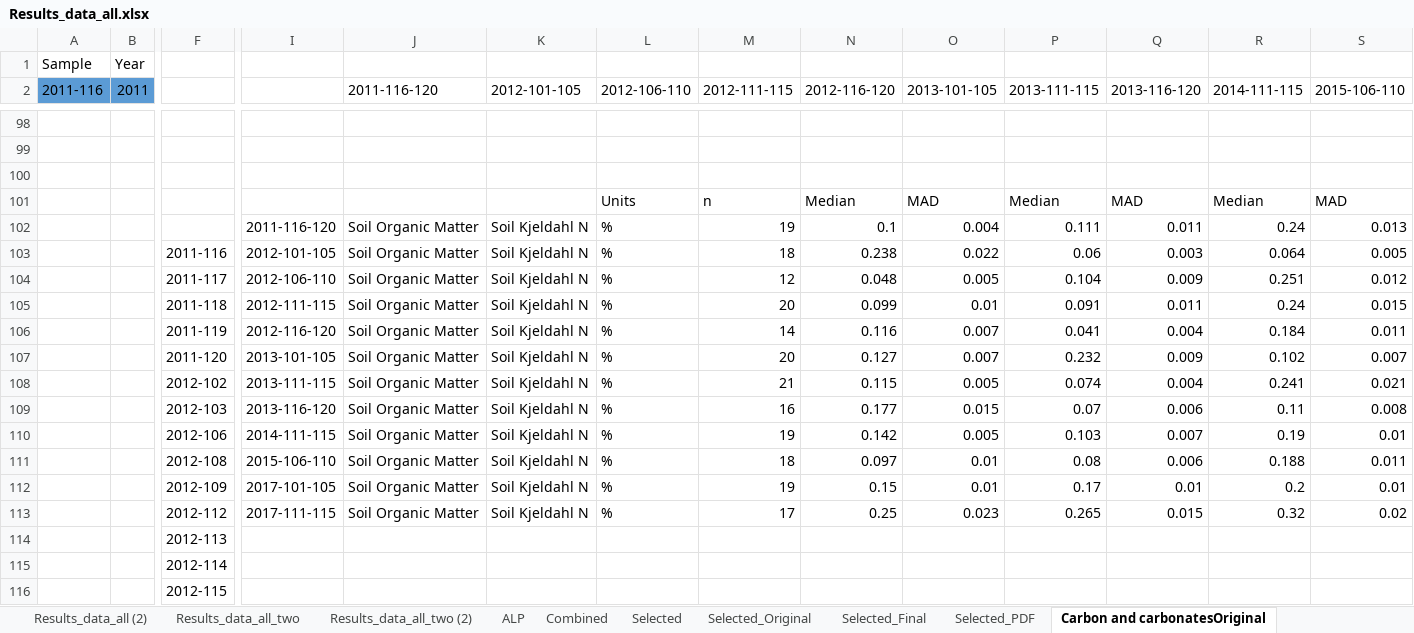
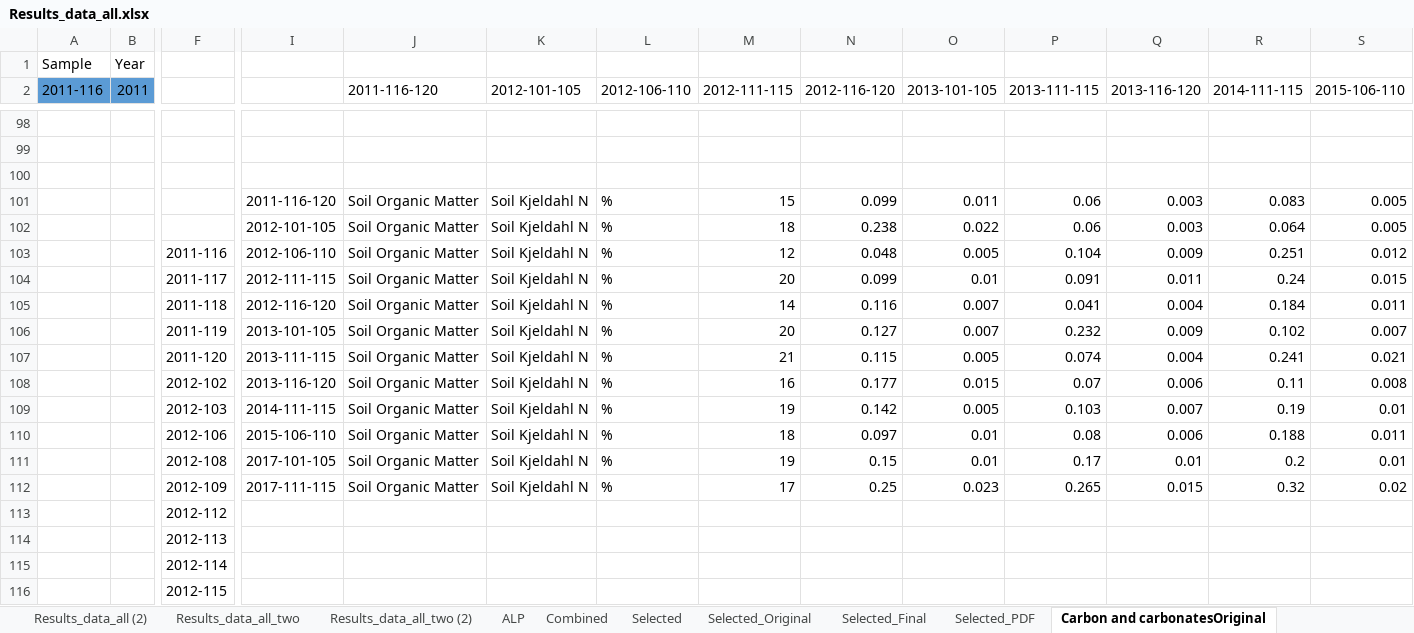
Before and after one commit to FelipeMonts/NAPTSoilsData, an Excel workbook: Results_data_all.xlsx, sheet Carbon and carbonatesOriginal, drawn as a sheet; only a part is shown, gaps mark what is left out; values as stored, in another font and other column widths than the file's, no borders; removed rows and columns are numbered as before the commit, all else as after; rows hold the shown columns only; the diff covers the shown part only; the diff names each change by its address in the sheet, - before the commit and + after, or states it on an @@ line.

Commit message:
Finallizing Fromatiin gor Carbonates and SOM

```diff
--- a/Results_data_all.xlsx (sheet Carbon and carbonatesOriginal)
+++ b/Results_data_all.xlsx (sheet Carbon and carbonatesOriginal)
-row 101:  |  |  |  |  |  | Units | n | Median | MAD | Median | MAD | Median | MAD
-row 102:  |  |  | 2011-116-120 | Soil Organic Matter | Soil Kjeldahl N | % | 19 | 0.1 | 0.004 | 0.111 | 0.011 | 0.24 | 0.013
+row 101:  |  |  | 2011-116-120 | Soil Organic Matter | Soil Kjeldahl N | % | 15 | 0.099 | 0.011 | 0.06 | 0.003 | 0.083 | 0.005
-F102: 2011-116
+F102: (empty)
-F103: 2011-117
+F103: 2011-116
-F104: 2011-118
+F104: 2011-117
-F105: 2011-119
+F105: 2011-118
-F106: 2011-120
+F106: 2011-119
-F107: 2012-102
+F107: 2011-120
-F108: 2012-103
+F108: 2012-102
-F109: 2012-106
+F109: 2012-103
-F110: 2012-108
+F110: 2012-106
-F111: 2012-109
+F111: 2012-108
-F112: 2012-112
+F112: 2012-109
+row 113:  |  | 2012-112
```
Also changed, not shown: 75 edited cells elsewhere in this sheet, sheet Carbon and Carbonates table, sheet Carbon and carbonates, other sheet tabs, 1 other file.
